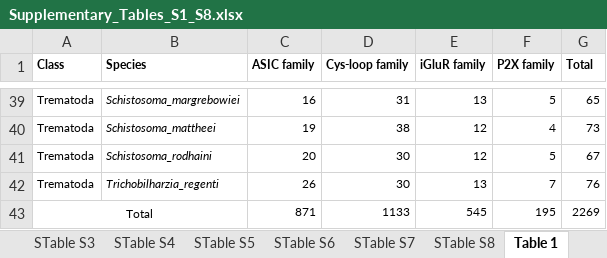
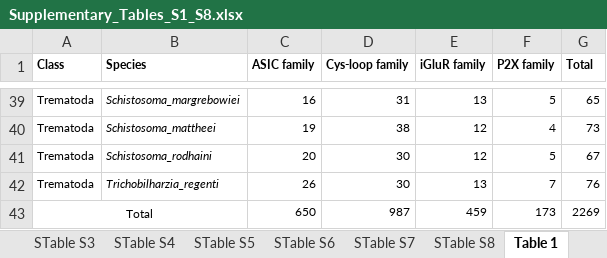
Before and after one commit to victorcana/Supplementary_LGIC_Platyhelminthes, an Excel workbook: Supplementary_Tables_S1_S8.xlsx, sheet Table 1, drawn as a sheet; only a part is shown, gaps mark what is left out; values as stored, in another font and other column widths than the file's, no borders; removed rows and columns are numbered as before the commit, all else as after; the diff names each change by its address in the sheet, - before the commit and + after, or states it on an @@ line.

```diff
--- a/Supplementary_Tables_S1_S8.xlsx (sheet Table 1)
+++ b/Supplementary_Tables_S1_S8.xlsx (sheet Table 1)
-row 43: Total |  | 871 | 1133 | 545 | 195 | 2269
+row 43: Total |  | 650 | 987 | 459 | 173 | 2269
```
Also changed, not shown: sheet Table 2, sheet STable S2, other sheet tabs.
